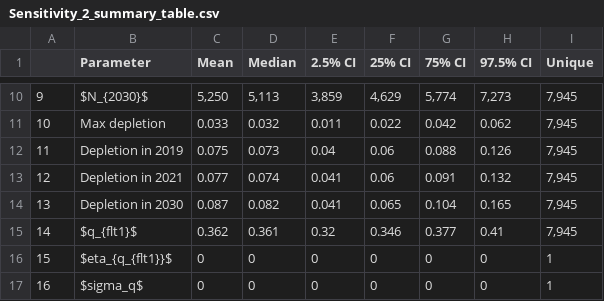
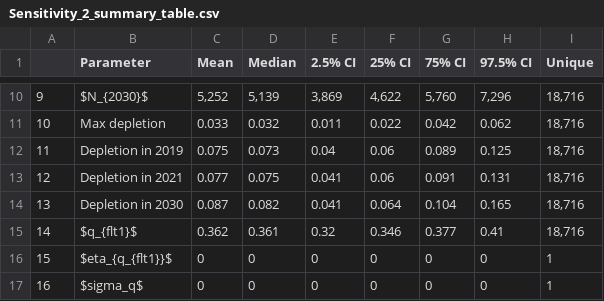
Before and after one commit to SW-atlantic-right-whale-2021-assessment/RightwhaleRuns, a CSV file: Model runs/Sensitivity_2/Sensitivity_2_summary_table.csv, drawn as a sheet; only a part is shown, gaps mark what is left out; the diff covers the shown part only.

```diff
--- a/Model runs/Sensitivity_2/Sensitivity_2_summary_table.csv
+++ b/Model runs/Sensitivity_2/Sensitivity_2_summary_table.csv
@@ -10,6 +10,6 @@
-"9","$N_{2030}$"," 5,250"," 5,113"," 3,859"," 4,629"," 5,774","  7,273","7,945"
-"10","Max depletion","0.033","0.032","0.011","0.022","0.042","0.062","7,945"
-"11","Depletion in 2019","0.075","0.073","0.04","0.06","0.088","0.126","7,945"
-"12","Depletion in 2021","0.077","0.074","0.041","0.06","0.091","0.132","7,945"
-"13","Depletion in 2030","0.087","0.082","0.041","0.065","0.104","0.165","7,945"
-"14","$q_{flt1}$","0.362","0.361","0.32","0.346","0.377","0.41","7,945"
+"9","$N_{2030}$"," 5,252"," 5,139"," 3,869"," 4,622"," 5,760","  7,296","18,716"
+"10","Max depletion","0.033","0.032","0.011","0.022","0.042","0.062","18,716"
+"11","Depletion in 2019","0.075","0.073","0.04","0.06","0.089","0.125","18,716"
+"12","Depletion in 2021","0.077","0.075","0.041","0.06","0.091","0.131","18,716"
+"13","Depletion in 2030","0.087","0.082","0.041","0.064","0.104","0.165","18,716"
+"14","$q_{flt1}$","0.362","0.361","0.32","0.346","0.377","0.41","18,716"
```
Also changed, not shown: 39 edited cells elsewhere in this file, Model runs/Sensitivity_1/Sensitivity_1_Resample_Summary.csv, Model runs/Sensitivity_1/Sensitivity_1_Trajectory_Summary.csv, 21 other files.
